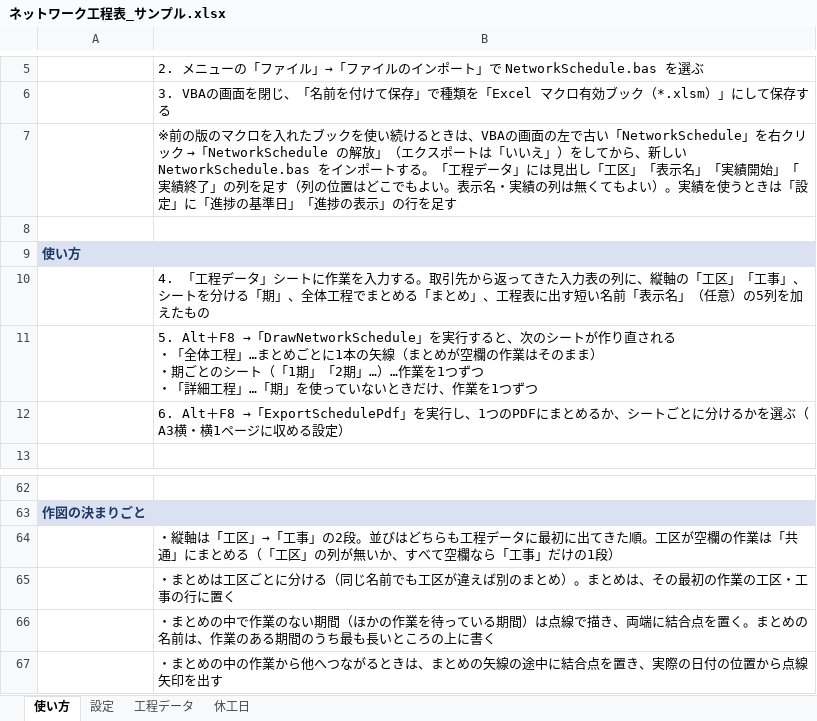
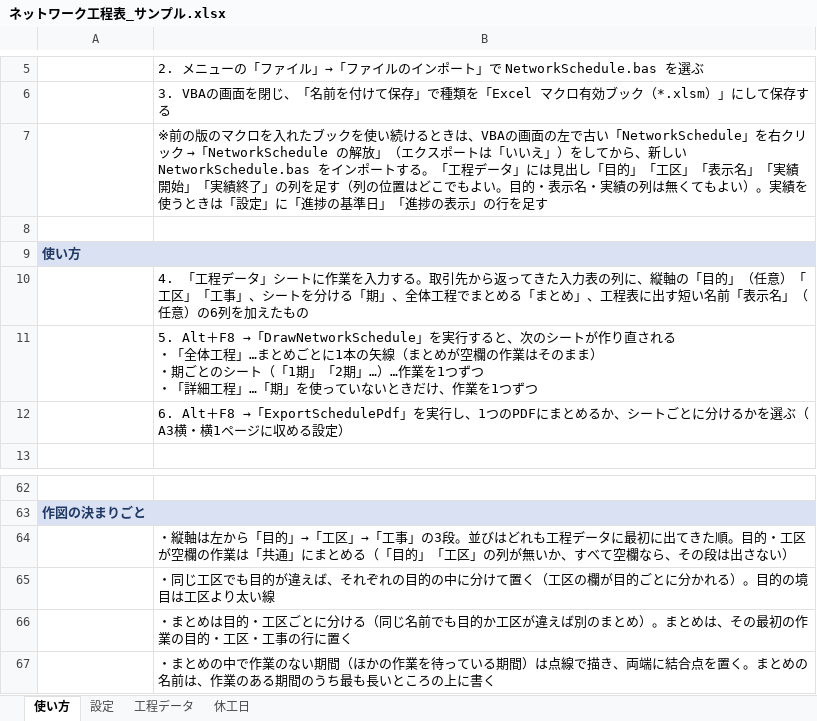
Before and after one commit to hhpp9970-hash/networkproject, an Excel workbook: ネットワーク工程表_サンプル.xlsx, sheet 使い方, drawn as a sheet; only a part is shown, gaps mark what is left out; the shorter side is filled out with more unchanged rows; values as stored, in another font and other column widths than the file's, no borders; the diff names each change by its address in the sheet, - before the commit and + after, or states it on an @@ line.

```diff
--- a/ネットワーク工程表_サンプル.xlsx (sheet 使い方)
+++ b/ネットワーク工程表_サンプル.xlsx (sheet 使い方)
-B7: …見出し「工区」「表示名」「実績開始」「実績終了」の列を足す（列の位置はどこでもよい。表示名・…
+B7: …見出し「目的」「工区」「表示名」「実績開始」「実績終了」の列を足す（列の位置はどこでもよい。目的・表示名・…
-B10: …縦軸の「工区」「工事」、シートを分ける「期」、全体工程でまとめる「まとめ」、工程表に出す短い名前「表示名」（任意）の5列を加え…
+B10: …縦軸の「目的」（任意）「工区」「工事」、シートを分ける「期」、全体工程でまとめる「まとめ」、工程表に出す短い名前「表示名」（任意）の6列を加え…
-B64: ・縦軸は「工区」→「工事」の2段。並びはどちらも工程データに最初に出てきた順。工区が空欄の作業は「共通」にまとめる（「工区」の列が無いか、すべて空欄なら「工事」だけの1段）
+B64: ・縦軸は左から「目的」→「工区」→「工事」の3段。並びはどれも工程データに最初に出てきた順。目的・工区が空欄の作業は「共通」にまとめる（「目的」「工区」の列が無いか、すべて空欄なら、その段は出さない）
-B65: ・まとめは工区ごとに分ける（同じ名前でも工区が違えば別のまとめ）。まとめは、その最初の作業の工区・工事の行に置く
+B65: ・同じ工区でも目的が違えば、それぞれの目的の中に分けて置く（工区の欄が目的ごとに分かれる）。目的の境目は工区より太い線
+row 66:  | ・まとめは目的・工区ごとに分ける（同じ名前でも目的か工区が違えば別のまとめ）。まとめは、その最初の作業の目的・工区・工事の行に置く
```
Also changed, not shown: sheet 工程データ, 12 other files.
